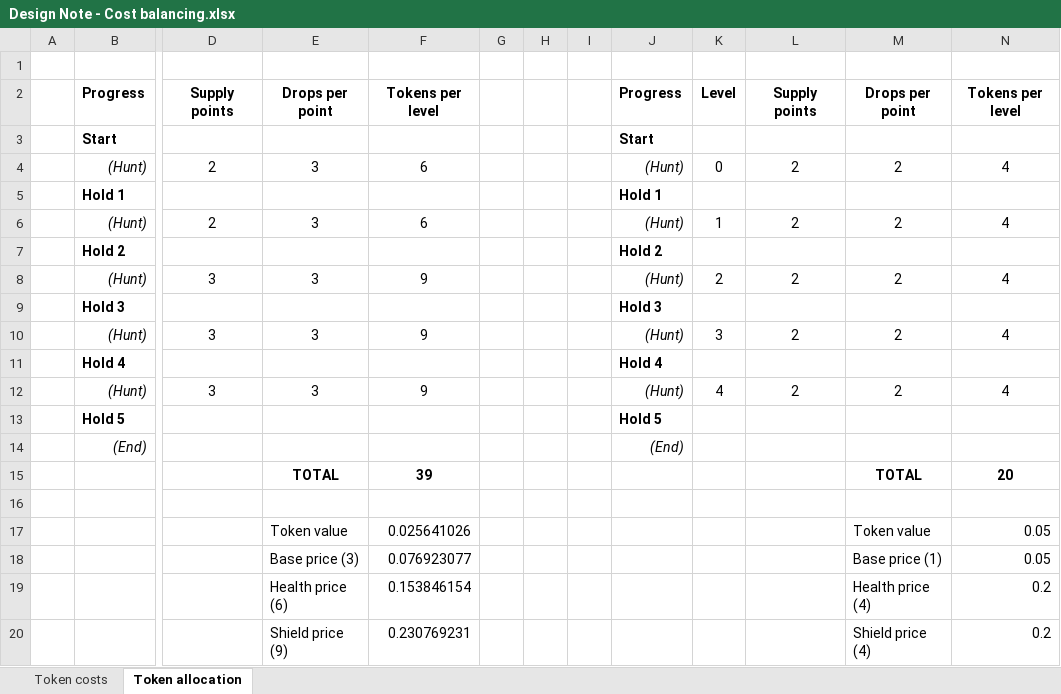
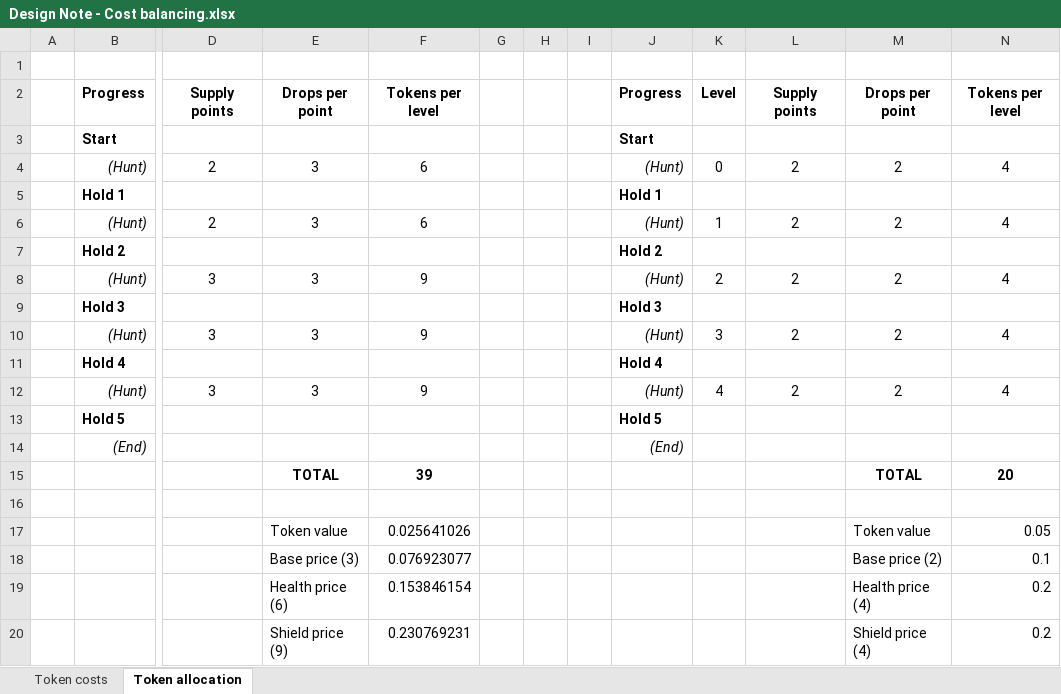
Before and after one commit to DesiQuintans/Pistol_Pilferer, an Excel workbook: Design Note - Cost balancing.xlsx, sheet Token allocation, drawn as a sheet; only a part is shown, gaps mark what is left out; values as stored, in another font and other column widths than the file's, no borders; the diff names each change by its address in the sheet, - before the commit and + after, or states it on an @@ line.

Commit message:
Increase cost of 1-token items to 2 tokens
I got some of the formulas in my spreadsheet wrong and made them too cheap.

```diff
--- a/Design Note - Cost balancing.xlsx (sheet Token allocation)
+++ b/Design Note - Cost balancing.xlsx (sheet Token allocation)
-M18: Base price (1)
+M18: Base price (2)
-N18: 0.05
+N18: 0.1
```
Also changed, not shown: sheet Token costs, formulas that keep their value, 1 other file.
